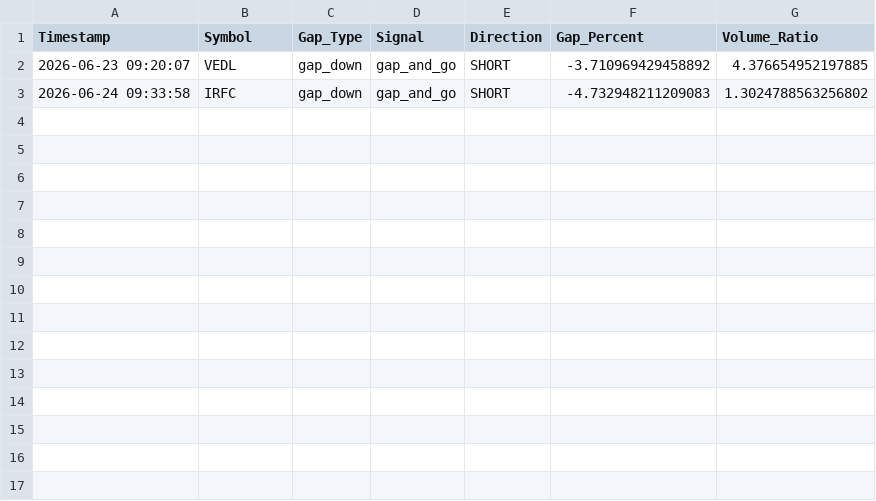
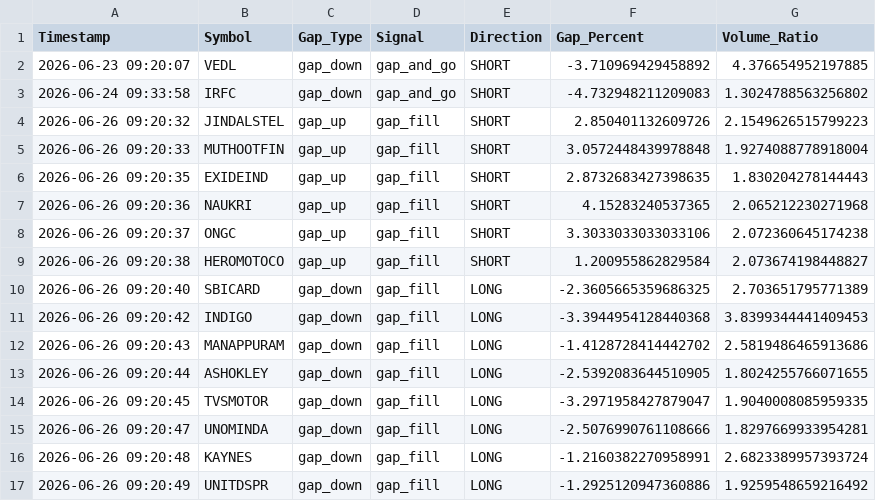
Before and after one commit to frzkhn155-ai/Final, a CSV file: gap_trading_alerts.csv, drawn as a sheet; the diff names each change by its address in the sheet, - before the commit and + after, or states it on an @@ line.

```diff
--- a/gap_trading_alerts.csv
+++ b/gap_trading_alerts.csv
+row 4: 2026-06-26 09:20:32 | JINDALSTEL | gap_up | gap_fill | SHORT | 2.850401132609726 | 2.1549626515799223
+row 5: 2026-06-26 09:20:33 | MUTHOOTFIN | gap_up | gap_fill | SHORT | 3.0572448439978848 | 1.9274088778918004
+row 6: 2026-06-26 09:20:35 | EXIDEIND | gap_up | gap_fill | SHORT | 2.8732683427398635 | 1.830204278144443
+row 7: 2026-06-26 09:20:36 | NAUKRI | gap_up | gap_fill | SHORT | 4.15283240537365 | 2.065212230271968
+row 8: 2026-06-26 09:20:37 | ONGC | gap_up | gap_fill | SHORT | 3.3033033033033106 | 2.072360645174238
+row 9: 2026-06-26 09:20:38 | HEROMOTOCO | gap_up | gap_fill | SHORT | 1.200955862829584 | 2.073674198448827
+row 10: 2026-06-26 09:20:40 | SBICARD | gap_down | gap_fill | LONG | -2.3605665359686325 | 2.703651795771389
+row 11: 2026-06-26 09:20:42 | INDIGO | gap_down | gap_fill | LONG | -3.3944954128440368 | 3.8399344441409453
+row 12: 2026-06-26 09:20:43 | MANAPPURAM | gap_down | gap_fill | LONG | -1.4128728414442702 | 2.5819486465913686
+row 13: 2026-06-26 09:20:44 | ASHOKLEY | gap_down | gap_fill | LONG | -2.5392083644510905 | 1.8024255766071655
+row 14: 2026-06-26 09:20:45 | TVSMOTOR | gap_down | gap_fill | LONG | -3.2971958427879047 | 1.9040008085959335
+row 15: 2026-06-26 09:20:47 | UNOMINDA | gap_down | gap_fill | LONG | -2.5076990761108666 | 1.8297669933954281
+row 16: 2026-06-26 09:20:48 | KAYNES | gap_down | gap_fill | LONG | -1.2160382270958991 | 2.6823389957393724
+row 17: 2026-06-26 09:20:49 | UNITDSPR | gap_down | gap_fill | LONG | -1.2925120947360886 | 1.9259548659216492
```
Also changed, not shown: orb_signals.csv, 4 other files.
